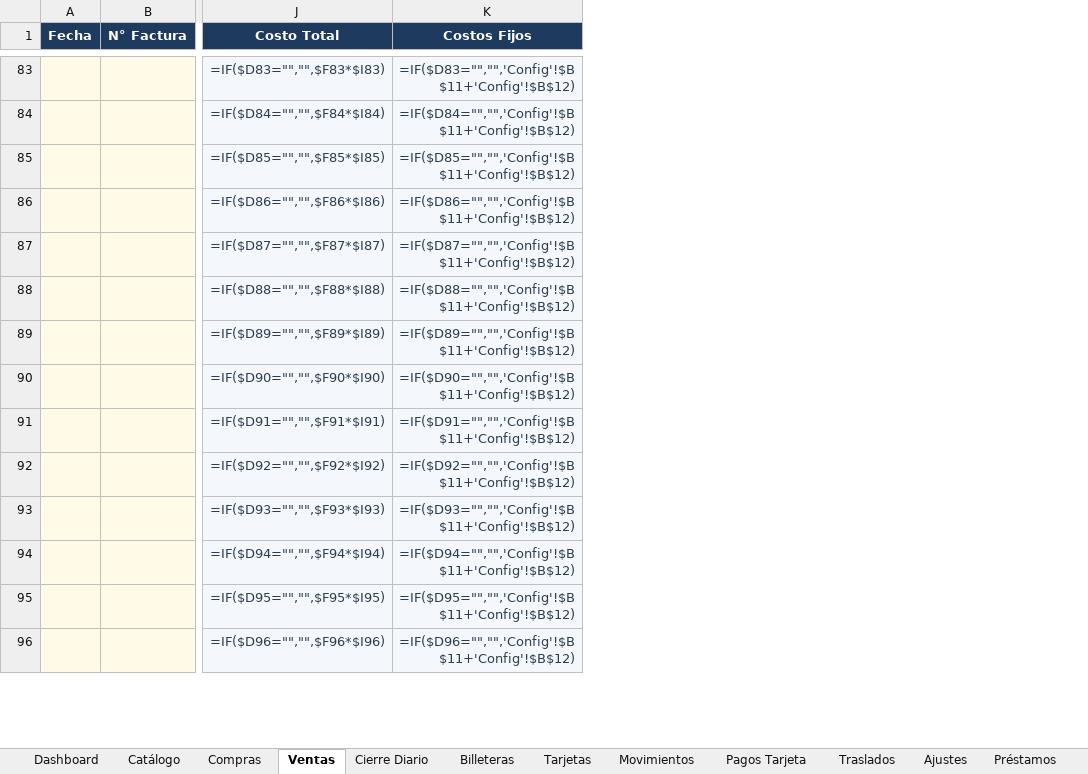
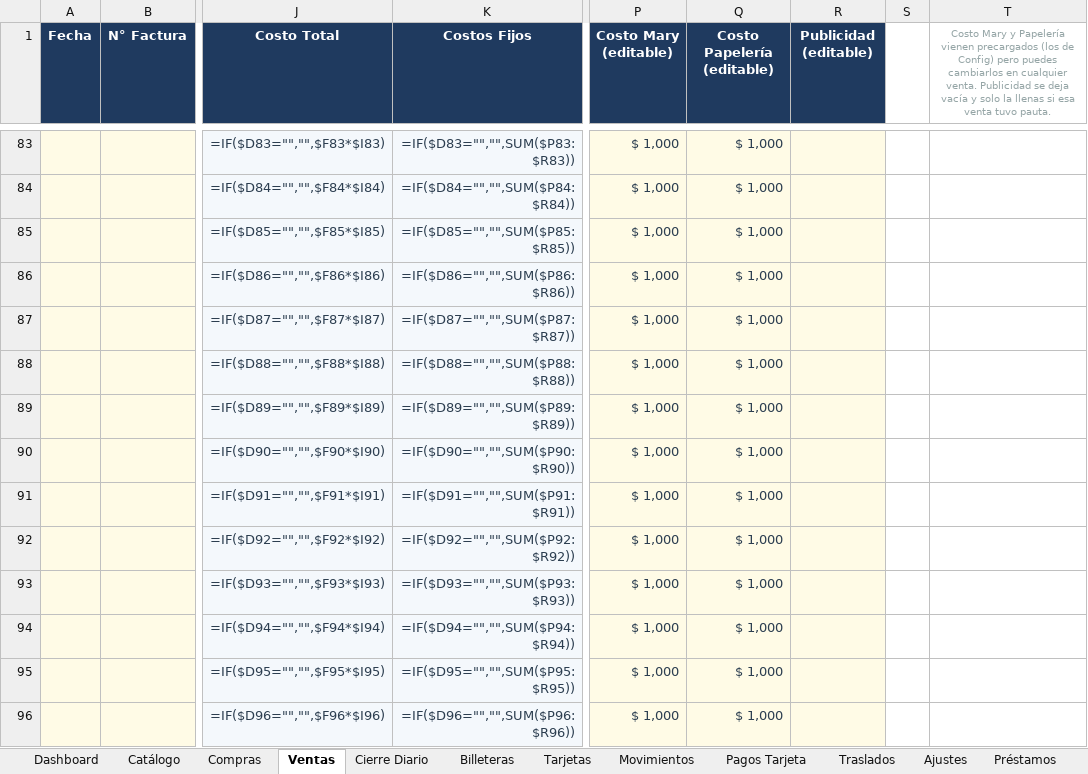
Before and after one commit to inversionescrypto8-hash/oiujyht, an Excel workbook: generator/Sistema_Gestion_Inventario_VACIO.xlsx, sheet Ventas, drawn as a sheet; only a part is shown, gaps mark what is left out; values as stored, in another font and other column widths than the file's, no borders; formulas without a stored value are shown as written; the diff covers the shown part only; the diff names each change by its address in the sheet, - before the commit and + after, or states it on an @@ line.

```diff
--- a/generator/Sistema_Gestion_Inventario_VACIO.xlsx (sheet Ventas)
+++ b/generator/Sistema_Gestion_Inventario_VACIO.xlsx (sheet Ventas)
+column P (Costo Mary (editable)), rows 83-96: all $ 1,000
+column Q (Costo Papelería (editable)), rows 83-96: all $ 1,000
+column R (Publicidad (editable)), empty
+column S, empty
+column T, row 1: Costo Mary y Papelería vienen precargados (los de Config) pero puedes cambiarlos en cualquier venta. Publicidad se deja vacía y solo la llenas si esa venta tuvo pauta.
-K83 (Costos Fijos): =IF($D83="","",'Config'!$B$11+'Config'!$B$12)
+K83 (Costos Fijos): =IF($D83="","",SUM($P83:$R83))
-K84 (Costos Fijos): =IF($D84="","",'Config'!$B$11+'Config'!$B$12)
+K84 (Costos Fijos): =IF($D84="","",SUM($P84:$R84))
-K85 (Costos Fijos): =IF($D85="","",'Config'!$B$11+'Config'!$B$12)
+K85 (Costos Fijos): =IF($D85="","",SUM($P85:$R85))
-K86 (Costos Fijos): =IF($D86="","",'Config'!$B$11+'Config'!$B$12)
+K86 (Costos Fijos): =IF($D86="","",SUM($P86:$R86))
-K87 (Costos Fijos): =IF($D87="","",'Config'!$B$11+'Config'!$B$12)
+K87 (Costos Fijos): =IF($D87="","",SUM($P87:$R87))
-K88 (Costos Fijos): =IF($D88="","",'Config'!$B$11+'Config'!$B$12)
+K88 (Costos Fijos): =IF($D88="","",SUM($P88:$R88))
-K89 (Costos Fijos): =IF($D89="","",'Config'!$B$11+'Config'!$B$12)
+K89 (Costos Fijos): =IF($D89="","",SUM($P89:$R89))
-K90 (Costos Fijos): =IF($D90="","",'Config'!$B$11+'Config'!$B$12)
+K90 (Costos Fijos): =IF($D90="","",SUM($P90:$R90))
-K91 (Costos Fijos): =IF($D91="","",'Config'!$B$11+'Config'!$B$12)
+K91 (Costos Fijos): =IF($D91="","",SUM($P91:$R91))
-K92 (Costos Fijos): =IF($D92="","",'Config'!$B$11+'Config'!$B$12)
+K92 (Costos Fijos): =IF($D92="","",SUM($P92:$R92))
-K93 (Costos Fijos): =IF($D93="","",'Config'!$B$11+'Config'!$B$12)
+K93 (Costos Fijos): =IF($D93="","",SUM($P93:$R93))
-K94 (Costos Fijos): =IF($D94="","",'Config'!$B$11+'Config'!$B$12)
+K94 (Costos Fijos): =IF($D94="","",SUM($P94:$R94))
-K95 (Costos Fijos): =IF($D95="","",'Config'!$B$11+'Config'!$B$12)
+K95 (Costos Fijos): =IF($D95="","",SUM($P95:$R95))
-K96 (Costos Fijos): =IF($D96="","",'Config'!$B$11+'Config'!$B$12)
+K96 (Costos Fijos): =IF($D96="","",SUM($P96:$R96))
```
Also changed, not shown: 286 edited cells elsewhere in this sheet, sheet Cierre Diario, sheet Config, hidden cells, generator/Sistema_Gestion_Inventario.xlsx, 1 other file.
